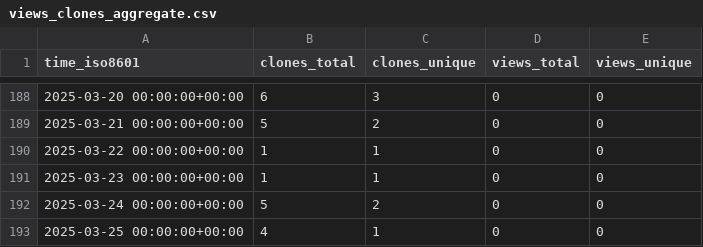
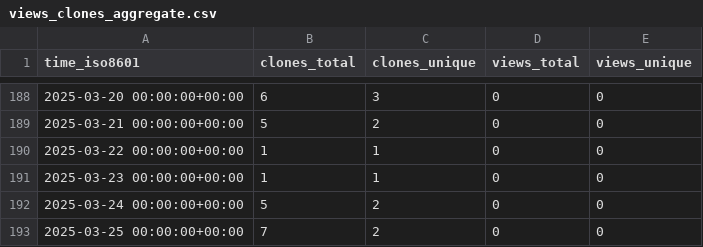
Before and after one commit to KajaBraz/FootballCompetitionsStats, a CSV file: KajaBraz/FootballCompetitionsStats/ghrs-data/views_clones_aggregate.csv, drawn as a sheet; only a part is shown, gaps mark what is left out.

```diff
--- a/KajaBraz/FootballCompetitionsStats/ghrs-data/views_clones_aggregate.csv
+++ b/KajaBraz/FootballCompetitionsStats/ghrs-data/views_clones_aggregate.csv
@@ -192,2 +192,2 @@ time_iso8601,clones_total,clones_unique,views_total,views_unique
 2025-03-24 00:00:00+00:00,5,2,0,0
-2025-03-25 00:00:00+00:00,4,1,0,0
+2025-03-25 00:00:00+00:00,7,2,0,0
```
Also changed, not shown: 1 other file.
